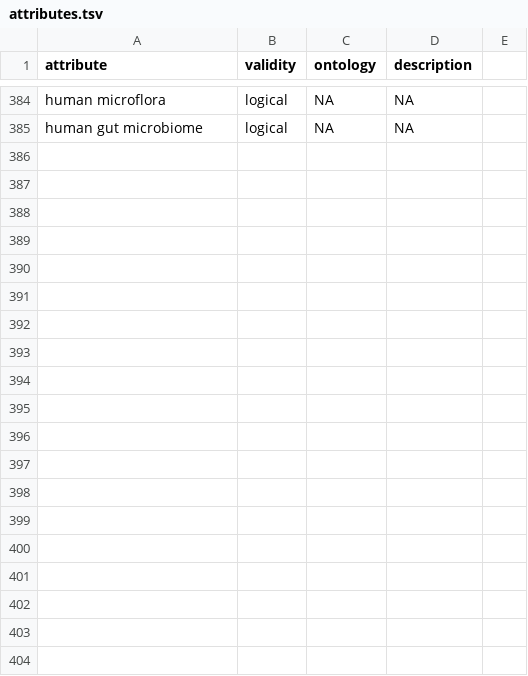
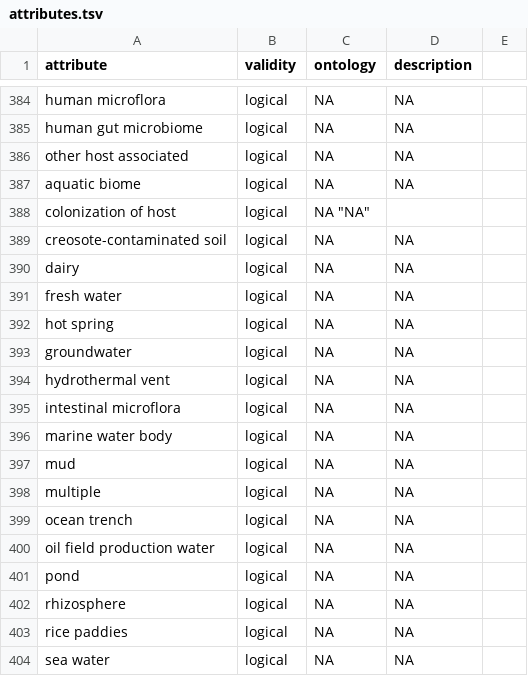
Before and after one commit to waldronlab/bugphyzz, a TSV file: inst/extdata/attributes.tsv, drawn as a sheet; only a part is shown, gaps mark what is left out; the diff covers the shown part only.

Commit message:
Update attributes.tsv

```diff
--- a/inst/extdata/attributes.tsv
+++ b/inst/extdata/attributes.tsv
@@ -385 +385,20 @@
 "human gut microbiome"	"logical"	"NA"	"NA"
+"other host associated"	"logical"	"NA"	"NA"
+"aquatic biome"	"logical"	"NA"	"NA"
+"colonization of host"	"logical"	"NA" "NA"
+"creosote-contaminated soil"	"logical"	"NA"	"NA"
+"dairy"	"logical"	"NA"	"NA"
+"fresh water"	"logical"	"NA"	"NA"
+"hot spring"	"logical"	"NA"	"NA"
+"groundwater"	"logical"	"NA"	"NA"
+"hydrothermal vent"	"logical"	"NA"	"NA"
+"intestinal microflora"	"logical"	"NA"	"NA"
+"marine water body"	"logical"	"NA"	"NA"
+"mud"	"logical"	"NA"	"NA"
+"multiple"	"logical"	"NA"	"NA"
+"ocean trench"	"logical"	"NA"	"NA"
+"oil field production water"	"logical"	"NA"	"NA"
+"pond"	"logical"	"NA"	"NA"
+"rhizosphere"	"logical"	"NA"	"NA"
+"rice paddies"	"logical"	"NA"	"NA"
+"sea water"	"logical"	"NA"	"NA"
```
Also changed, not shown: 27 added rows elsewhere in this file.
